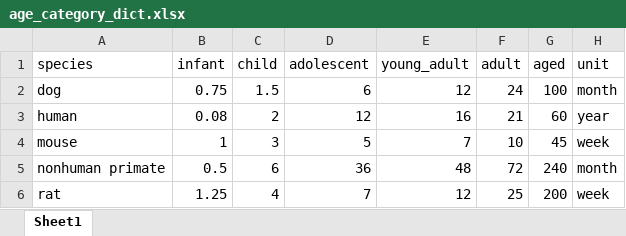
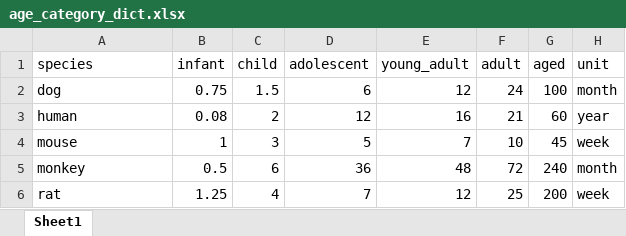
Before and after one commit to USEPA/CvTdbLoad, an Excel workbook: input/dictionaries/age_category_dict.xlsx, sheet Sheet1, drawn as a sheet; values as stored, in another font and other column widths than the file's, no borders; the diff names each change by its address in the sheet, - before the commit and + after, or states it on an @@ line.

```diff
--- a/input/dictionaries/age_category_dict.xlsx (sheet Sheet1)
+++ b/input/dictionaries/age_category_dict.xlsx (sheet Sheet1)
-A5 (species): nonhuman primate
+A5 (species): monkey
```
Also changed, not shown: 16 other files.
